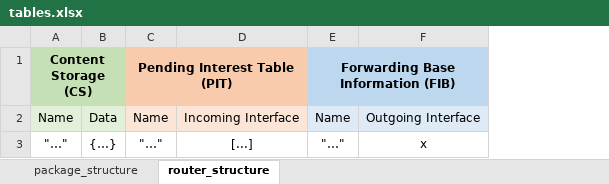
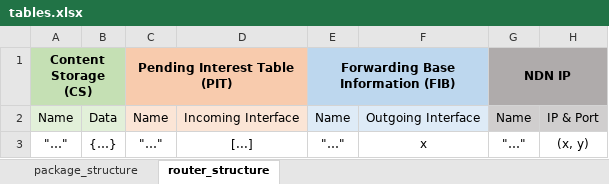
Before and after one commit to ggn1/cs7ns1-project3, an Excel workbook: Notes/tables.xlsx, sheet router_structure, drawn as a sheet; values as stored, in another font and other column widths than the file's, no borders; the diff names each change by its address in the sheet, - before the commit and + after, or states it on an @@ line.

```diff
--- a/Notes/tables.xlsx (sheet router_structure)
+++ b/Notes/tables.xlsx (sheet router_structure)
+column G, rows 1-3: NDN IP | Name | "…"
+column H, rows 2-3: IP & Port | (x, y)
```
Also changed, not shown: 3 other files.
